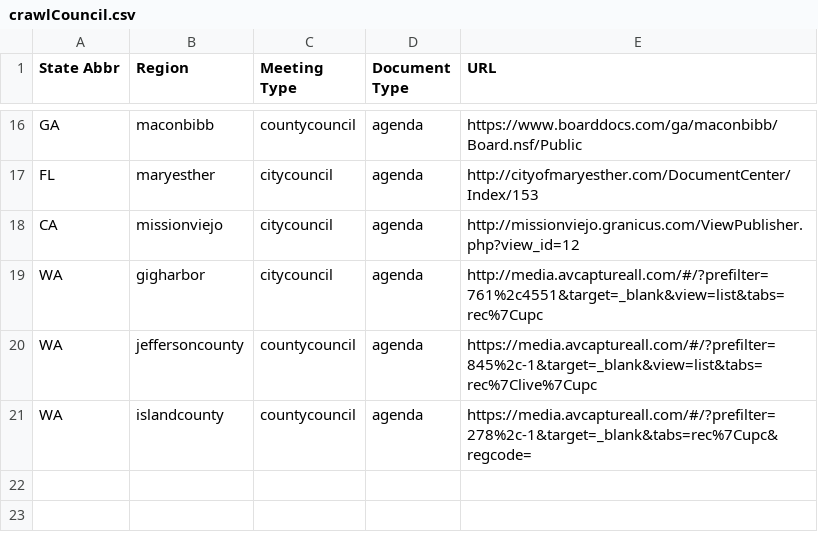
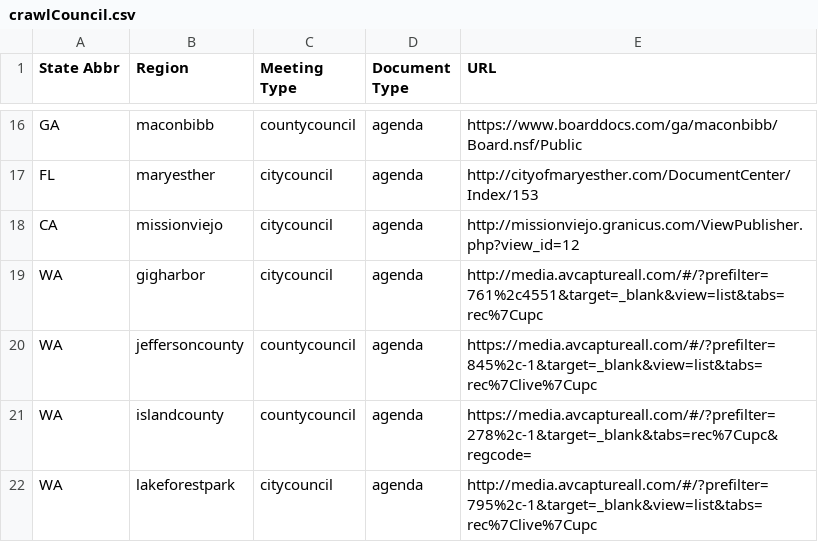
Before and after one commit to agendadiscovery/seleniumtester, a CSV file: out/production/resources/csv/crawlCouncil.csv, drawn as a sheet; only a part is shown, gaps mark what is left out.

```diff
--- a/out/production/resources/csv/crawlCouncil.csv
+++ b/out/production/resources/csv/crawlCouncil.csv
@@ -21 +21,2 @@ WA,jeffersoncounty,countycouncil,agenda,https://media.avcaptureall.com/#/?prefil
 WA,islandcounty,countycouncil,agenda,https://media.avcaptureall.com/#/?prefilter=278%2c-1&target=_blank&tabs=rec%7Cupc&regcode=
+WA,lakeforestpark,citycouncil,agenda,http://media.avcaptureall.com/#/?prefilter=795%2c-1&target=_blank&view=list&tabs=rec%7Clive%7Cupc
```
Also changed, not shown: src/main/resources/csv/crawlCouncil.csv, 23 other files.
